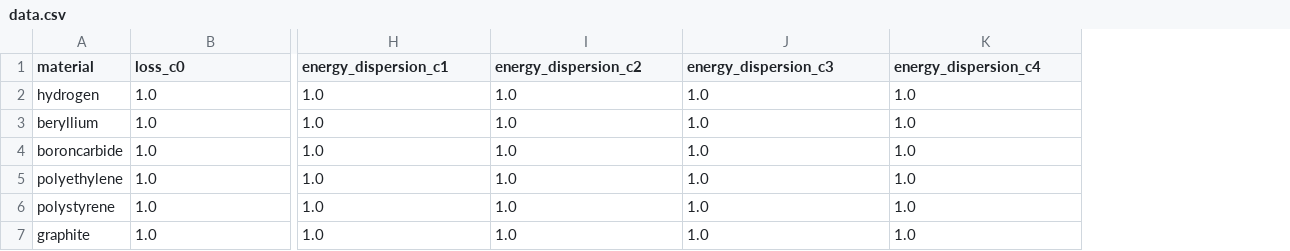
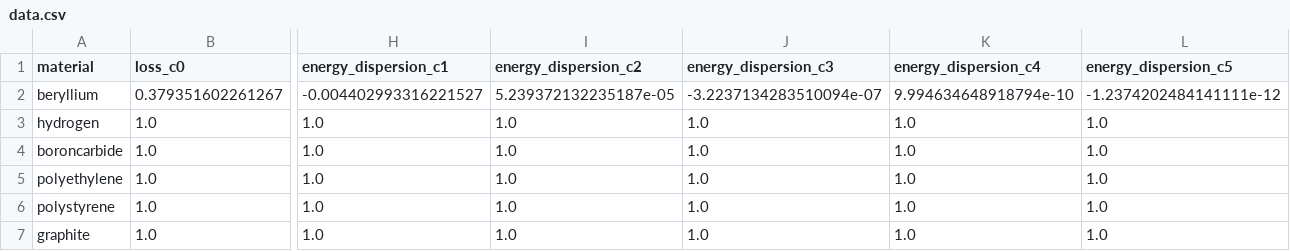
Before and after one commit to ULB-Metronu/georges, a CSV file: georges/fermi/bdsim/data.csv, drawn as a sheet; only a part is shown, gaps mark what is left out; removed rows and columns are numbered as before the commit, all else as after; rows hold the shown columns only; the diff names each change by its address in the sheet, - before the commit and + after, or states it on an @@ line.

Commit message:
Add data for beryllium

```diff
--- a/georges/fermi/bdsim/data.csv
+++ b/georges/fermi/bdsim/data.csv
+column L (energy_dispersion_c5), rows 3-7: all 1.0
+row 2: beryllium | 0.379351602261267 | -0.004402993316221527 | 5.239372132235187e-05 | -3.2237134283510094e-07 | 9.994634648918794e-10 | -1.2374202484141111e-12
-row 3: beryllium | 1.0 | 1.0 | 1.0 | 1.0 | 1.0
```
Also changed, not shown: 1 other file.
